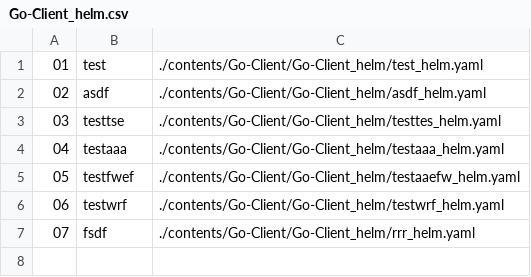
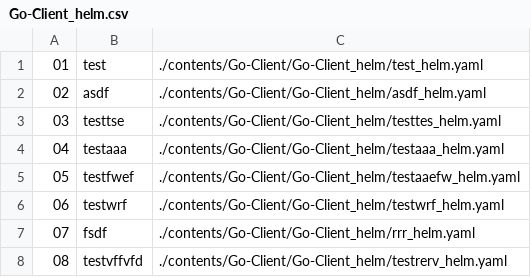
Before and after one commit to Exporterhubv5/exporterhub.io, a CSV file: contents/Go-Client/Go-Client_helm/Go-Client_helm.csv, drawn as a sheet; the diff names each change by its address in the sheet, - before the commit and + after, or states it on an @@ line.

Commit message:
wip

```diff
--- a/contents/Go-Client/Go-Client_helm/Go-Client_helm.csv
+++ b/contents/Go-Client/Go-Client_helm/Go-Client_helm.csv
+row 8: 08 | testvffvfd | ./contents/Go-Client/Go-Client_helm/testrerv_helm.yaml
```
